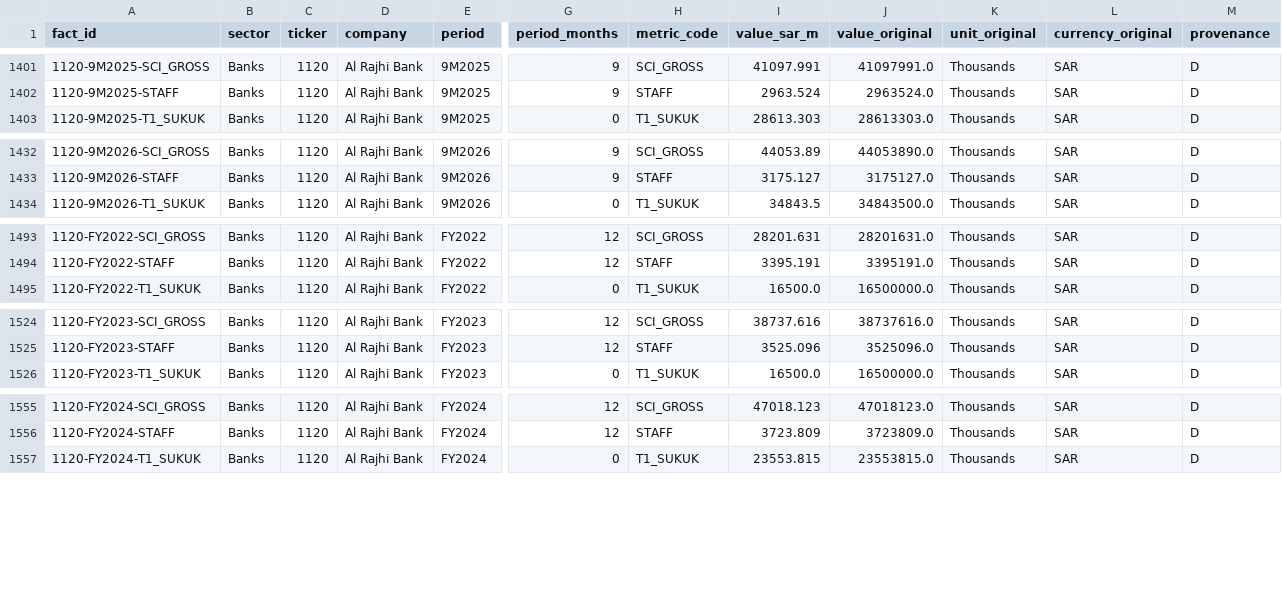
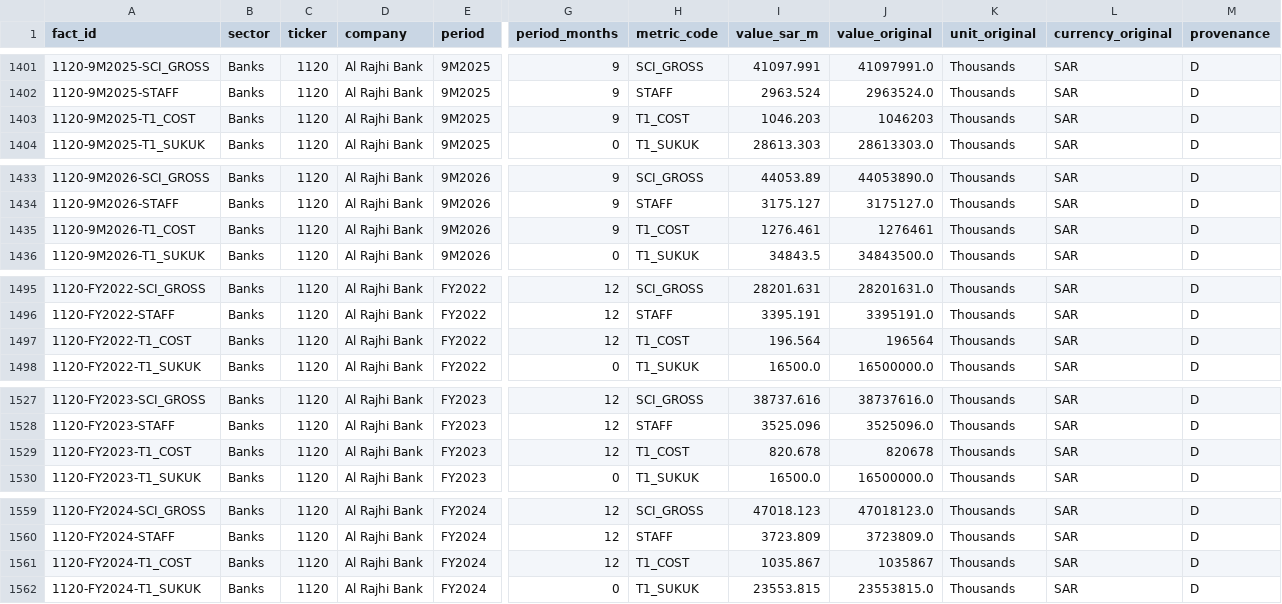
Before and after one commit to KhalidAba94/Test, a CSV file: sector-analysis/data/banks/facts.csv, drawn as a sheet; only a part is shown, gaps mark what is left out; rows hold the shown columns only; the diff covers the shown part only; the diff names each change by its address in the sheet, - before the commit and + after, or states it on an @@ line.

```diff
--- a/sector-analysis/data/banks/facts.csv
+++ b/sector-analysis/data/banks/facts.csv
+row 1403: 1120-9M2025-T1_COST | Banks | 1120 | Al Rajhi Bank | 9M2025 | 9 | T1_COST | 1046.203 | 1046203 | Thousands | SAR | D
+row 1435: 1120-9M2026-T1_COST | Banks | 1120 | Al Rajhi Bank | 9M2026 | 9 | T1_COST | 1276.461 | 1276461 | Thousands | SAR | D
+row 1497: 1120-FY2022-T1_COST | Banks | 1120 | Al Rajhi Bank | FY2022 | 12 | T1_COST | 196.564 | 196564 | Thousands | SAR | D
+row 1529: 1120-FY2023-T1_COST | Banks | 1120 | Al Rajhi Bank | FY2023 | 12 | T1_COST | 820.678 | 820678 | Thousands | SAR | D
+row 1561: 1120-FY2024-T1_COST | Banks | 1120 | Al Rajhi Bank | FY2024 | 12 | T1_COST | 1035.867 | 1035867 | Thousands | SAR | D
```
Also changed, not shown: 1 added row and 29 edited cells elsewhere in this file, sector-analysis/data/overrides.csv, 21 other files.
